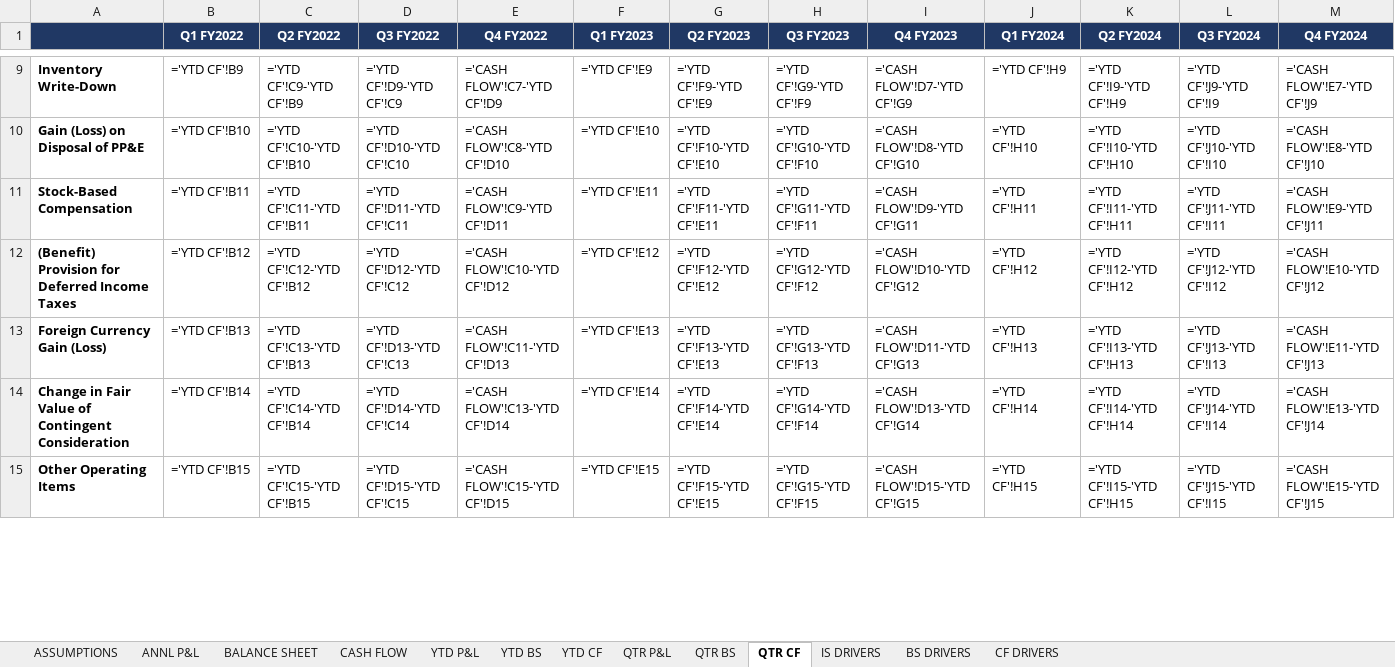
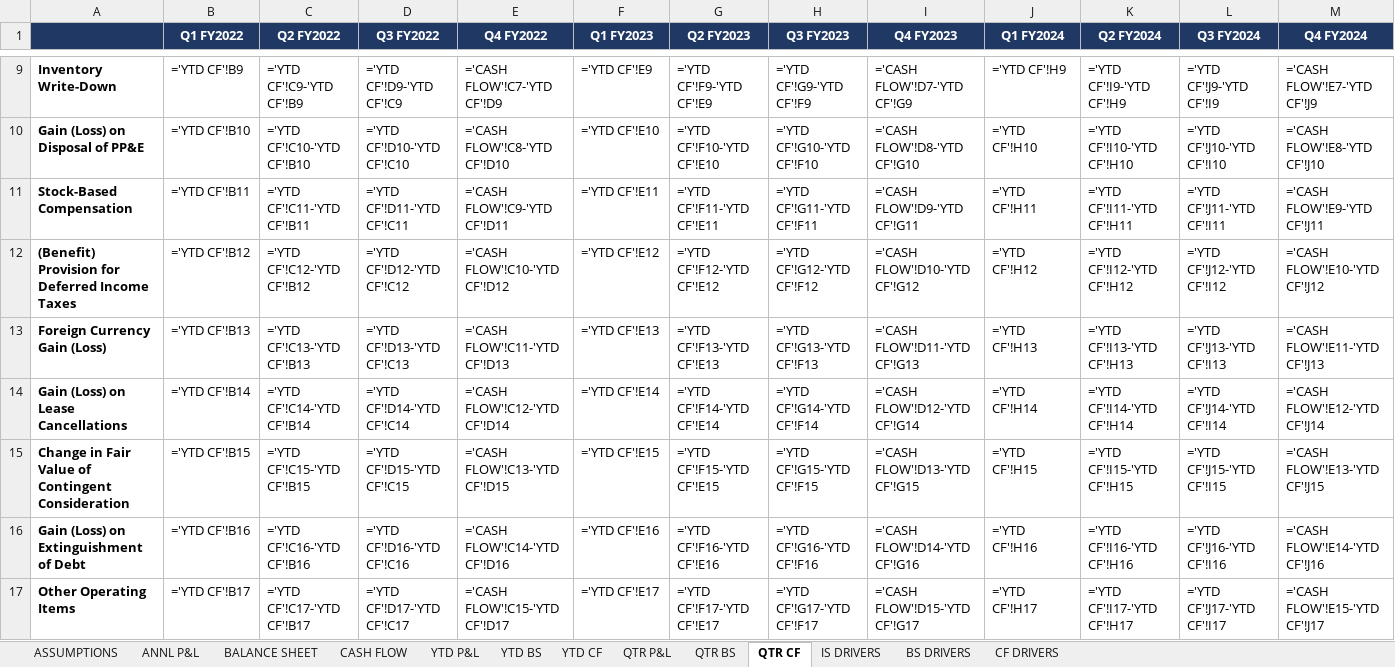
Before and after one commit to grodino12/grodino_brain, an Excel workbook: Knowledge/Model Schema/CELH/Model Output/CELH_model_balance_test.xlsx, sheet QTR CF, drawn as a sheet; only a part is shown, gaps mark what is left out; values as stored, in another font and other column widths than the file's, no borders; formulas without a stored value are shown as written; addresses are those after the commit; rows hold the shown columns only; the diff covers the shown part only; the diff names each change by its address in the sheet, - before the commit and + after, or states it on an @@ line.

```diff
--- a/Knowledge/Model Schema/CELH/Model Output/CELH_model_balance_test.xlsx (sheet QTR CF)
+++ b/Knowledge/Model Schema/CELH/Model Output/CELH_model_balance_test.xlsx (sheet QTR CF)
+row 14: Gain (Loss) on Lease Cancellations | ='YTD CF'!B14 | ='YTD CF'!C14-'YTD CF'!B14 | ='YTD CF'!D14-'YTD CF'!C14 | ='CASH FLOW'!C12-'YTD CF'!D14 | ='YTD CF'!E14 | ='YTD CF'!F14-'YTD CF'!E14 | ='YTD CF'!G14-'YTD CF'!F14 | ='CASH FLOW'!D12-'YTD CF'!G14 | ='YTD CF'!H14 | ='YTD CF'!I14-'YTD CF'!H14 | ='YTD CF'!J14-'YTD CF'!I14 | ='CASH FLOW'!E12-'YTD CF'!J14
-B15 (Q1 FY2022): ='YTD CF'!B14
+B15 (Q1 FY2022): ='YTD CF'!B15
-C15 (Q2 FY2022): ='YTD CF'!C14-'YTD CF'!B14
+C15 (Q2 FY2022): ='YTD CF'!C15-'YTD CF'!B15
-D15 (Q3 FY2022): ='YTD CF'!D14-'YTD CF'!C14
+D15 (Q3 FY2022): ='YTD CF'!D15-'YTD CF'!C15
-E15 (Q4 FY2022): ='CASH FLOW'!C13-'YTD CF'!D14
+E15 (Q4 FY2022): ='CASH FLOW'!C13-'YTD CF'!D15
-F15 (Q1 FY2023): ='YTD CF'!E14
+F15 (Q1 FY2023): ='YTD CF'!E15
-G15 (Q2 FY2023): ='YTD CF'!F14-'YTD CF'!E14
+G15 (Q2 FY2023): ='YTD CF'!F15-'YTD CF'!E15
-H15 (Q3 FY2023): ='YTD CF'!G14-'YTD CF'!F14
+H15 (Q3 FY2023): ='YTD CF'!G15-'YTD CF'!F15
-I15 (Q4 FY2023): ='CASH FLOW'!D13-'YTD CF'!G14
+I15 (Q4 FY2023): ='CASH FLOW'!D13-'YTD CF'!G15
-J15 (Q1 FY2024): ='YTD CF'!H14
+J15 (Q1 FY2024): ='YTD CF'!H15
-K15 (Q2 FY2024): ='YTD CF'!I14-'YTD CF'!H14
+K15 (Q2 FY2024): ='YTD CF'!I15-'YTD CF'!H15
-L15 (Q3 FY2024): ='YTD CF'!J14-'YTD CF'!I14
+L15 (Q3 FY2024): ='YTD CF'!J15-'YTD CF'!I15
-M15 (Q4 FY2024): ='CASH FLOW'!E13-'YTD CF'!J14
+M15 (Q4 FY2024): ='CASH FLOW'!E13-'YTD CF'!J15
+row 16: Gain (Loss) on Extinguishment of Debt | ='YTD CF'!B16 | ='YTD CF'!C16-'YTD CF'!B16 | ='YTD CF'!D16-'YTD CF'!C16 | ='CASH FLOW'!C14-'YTD CF'!D16 | ='YTD CF'!E16 | ='YTD CF'!F16-'YTD CF'!E16 | ='YTD CF'!G16-'YTD CF'!F16 | ='CASH FLOW'!D14-'YTD CF'!G16 | ='YTD CF'!H16 | ='YTD CF'!I16-'YTD CF'!H16 | ='YTD CF'!J16-'YTD CF'!I16 | ='CASH FLOW'!E14-'YTD CF'!J16
-B17 (Q1 FY2022): ='YTD CF'!B15
+B17 (Q1 FY2022): ='YTD CF'!B17
-C17 (Q2 FY2022): ='YTD CF'!C15-'YTD CF'!B15
+C17 (Q2 FY2022): ='YTD CF'!C17-'YTD CF'!B17
-D17 (Q3 FY2022): ='YTD CF'!D15-'YTD CF'!C15
+D17 (Q3 FY2022): ='YTD CF'!D17-'YTD CF'!C17
-E17 (Q4 FY2022): ='CASH FLOW'!C15-'YTD CF'!D15
+E17 (Q4 FY2022): ='CASH FLOW'!C15-'YTD CF'!D17
-F17 (Q1 FY2023): ='YTD CF'!E15
+F17 (Q1 FY2023): ='YTD CF'!E17
-G17 (Q2 FY2023): ='YTD CF'!F15-'YTD CF'!E15
+G17 (Q2 FY2023): ='YTD CF'!F17-'YTD CF'!E17
-H17 (Q3 FY2023): ='YTD CF'!G15-'YTD CF'!F15
+H17 (Q3 FY2023): ='YTD CF'!G17-'YTD CF'!F17
-I17 (Q4 FY2023): ='CASH FLOW'!D15-'YTD CF'!G15
+I17 (Q4 FY2023): ='CASH FLOW'!D15-'YTD CF'!G17
-J17 (Q1 FY2024): ='YTD CF'!H15
+J17 (Q1 FY2024): ='YTD CF'!H17
-K17 (Q2 FY2024): ='YTD CF'!I15-'YTD CF'!H15
+K17 (Q2 FY2024): ='YTD CF'!I17-'YTD CF'!H17
-L17 (Q3 FY2024): ='YTD CF'!J15-'YTD CF'!I15
+L17 (Q3 FY2024): ='YTD CF'!J17-'YTD CF'!I17
-M17 (Q4 FY2024): ='CASH FLOW'!E15-'YTD CF'!J15
+M17 (Q4 FY2024): ='CASH FLOW'!E15-'YTD CF'!J17
```
Also changed, not shown: 3 added rows and 1044 edited cells elsewhere in this sheet, sheet CF DRIVERS, sheet QTR BS, sheet BS DRIVERS, sheet CASH FLOW, sheet YTD CF, sheet YTD BS, 1 more sheet, 1 other file.
